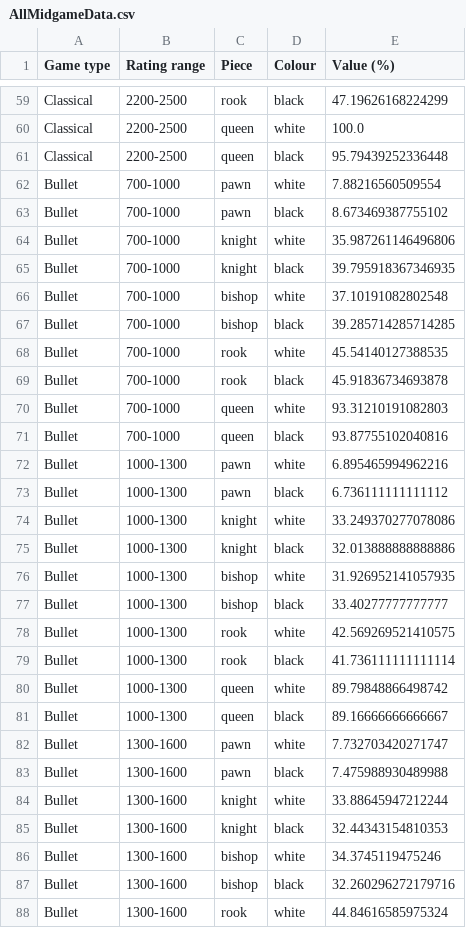
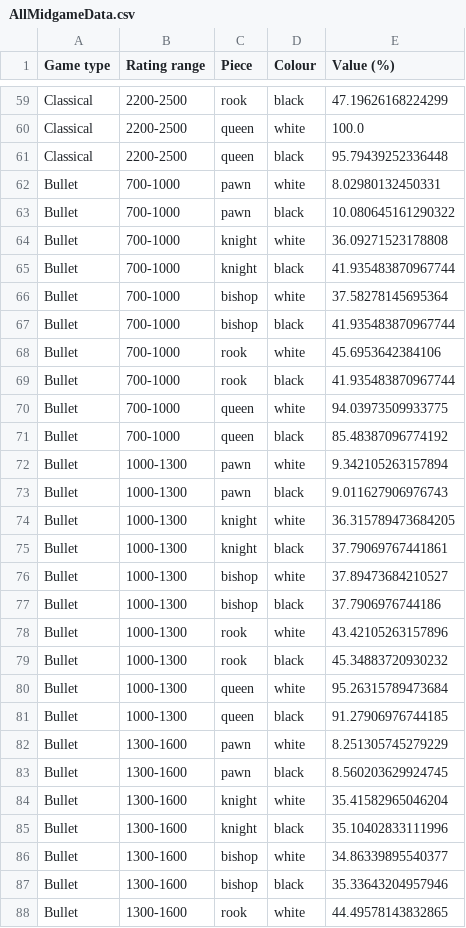
Before and after one commit to alina-galchenko/chess-project, a CSV file: AllMidgameData.csv, drawn as a sheet; only a part is shown, gaps mark what is left out; the diff covers the shown part only.

```diff
--- a/AllMidgameData.csv
+++ b/AllMidgameData.csv
@@ -61,28 +61,28 @@ Classical,2200-2500,queen,white,100.0
 Classical,2200-2500,queen,black,95.79439252336448
-Bullet,700-1000,pawn,white,7.88216560509554
-Bullet,700-1000,pawn,black,8.673469387755102
-Bullet,700-1000,knight,white,35.987261146496806
-Bullet,700-1000,knight,black,39.795918367346935
-Bullet,700-1000,bishop,white,37.10191082802548
-Bullet,700-1000,bishop,black,39.285714285714285
-Bullet,700-1000,rook,white,45.54140127388535
-Bullet,700-1000,rook,black,45.91836734693878
-Bullet,700-1000,queen,white,93.31210191082803
-Bullet,700-1000,queen,black,93.87755102040816
-Bullet,1000-1300,pawn,white,6.895465994962216
-Bullet,1000-1300,pawn,black,6.736111111111112
-Bullet,1000-1300,knight,white,33.249370277078086
-Bullet,1000-1300,knight,black,32.013888888888886
-Bullet,1000-1300,bishop,white,31.926952141057935
-Bullet,1000-1300,bishop,black,33.40277777777777
-Bullet,1000-1300,rook,white,42.569269521410575
-Bullet,1000-1300,rook,black,41.736111111111114
-Bullet,1000-1300,queen,white,89.79848866498742
-Bullet,1000-1300,queen,black,89.16666666666667
-Bullet,1300-1600,pawn,white,7.732703420271747
-Bullet,1300-1600,pawn,black,7.475988930489988
-Bullet,1300-1600,knight,white,33.88645947212244
-Bullet,1300-1600,knight,black,32.44343154810353
-Bullet,1300-1600,bishop,white,34.3745119475246
-Bullet,1300-1600,bishop,black,32.260296272179716
-Bullet,1300-1600,rook,white,44.84616585975324
+Bullet,700-1000,pawn,white,8.02980132450331
+Bullet,700-1000,pawn,black,10.080645161290322
+Bullet,700-1000,knight,white,36.09271523178808
+Bullet,700-1000,knight,black,41.935483870967744
+Bullet,700-1000,bishop,white,37.58278145695364
+Bullet,700-1000,bishop,black,41.935483870967744
+Bullet,700-1000,rook,white,45.6953642384106
+Bullet,700-1000,rook,black,41.935483870967744
+Bullet,700-1000,queen,white,94.03973509933775
+Bullet,700-1000,queen,black,85.48387096774192
+Bullet,1000-1300,pawn,white,9.342105263157894
+Bullet,1000-1300,pawn,black,9.011627906976743
+Bullet,1000-1300,knight,white,36.315789473684205
+Bullet,1000-1300,knight,black,37.79069767441861
+Bullet,1000-1300,bishop,white,37.89473684210527
+Bullet,1000-1300,bishop,black,37.7906976744186
+Bullet,1000-1300,rook,white,43.42105263157896
+Bullet,1000-1300,rook,black,45.34883720930232
+Bullet,1000-1300,queen,white,95.26315789473684
+Bullet,1000-1300,queen,black,91.27906976744185
+Bullet,1300-1600,pawn,white,8.251305745279229
+Bullet,1300-1600,pawn,black,8.560203629924745
+Bullet,1300-1600,knight,white,35.41582965046204
+Bullet,1300-1600,knight,black,35.10402833111996
+Bullet,1300-1600,bishop,white,34.86339895540377
+Bullet,1300-1600,bishop,black,35.33643204957946
+Bullet,1300-1600,rook,white,44.49578143832865
```
Also changed, not shown: 142 edited cells elsewhere in this file, 1 other file.
